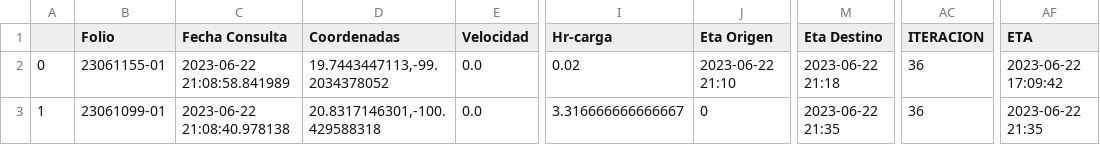
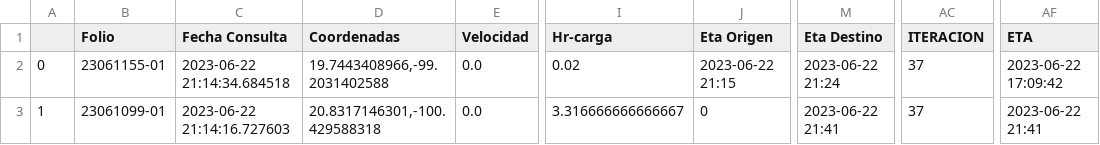
Before and after one commit to NLSCDA/Proyecto-Prisma, a CSV file: Ultima_Consulta.csv, drawn as a sheet; only a part is shown, gaps mark what is left out; the diff names each change by its address in the sheet, - before the commit and + after, or states it on an @@ line.

Commit message:
Actualizacion

```diff
--- a/Ultima_Consulta.csv
+++ b/Ultima_Consulta.csv
-C2 (Fecha Consulta): 2023-06-22 21:08:58.841989
+C2 (Fecha Consulta): 2023-06-22 21:14:34.684518
-D2 (Coordenadas): 19.7443447113,-99.2034378052
+D2 (Coordenadas): 19.7443408966,-99.2031402588
-J2 (Eta Origen): 2023-06-22 21:10
+J2 (Eta Origen): 2023-06-22 21:15
-M2 (Eta Destino): 2023-06-22 21:18
+M2 (Eta Destino): 2023-06-22 21:24
-AC2:AC3 (ITERACION): 36
+AC2:AC3 (ITERACION): 37
-C3 (Fecha Consulta): 2023-06-22 21:08:40.978138
+C3 (Fecha Consulta): 2023-06-22 21:14:16.727603
-M3 (Eta Destino): 2023-06-22 21:35
+M3 (Eta Destino): 2023-06-22 21:41
-AF3 (ETA): 2023-06-22 21:35
+AF3 (ETA): 2023-06-22 21:41
```
